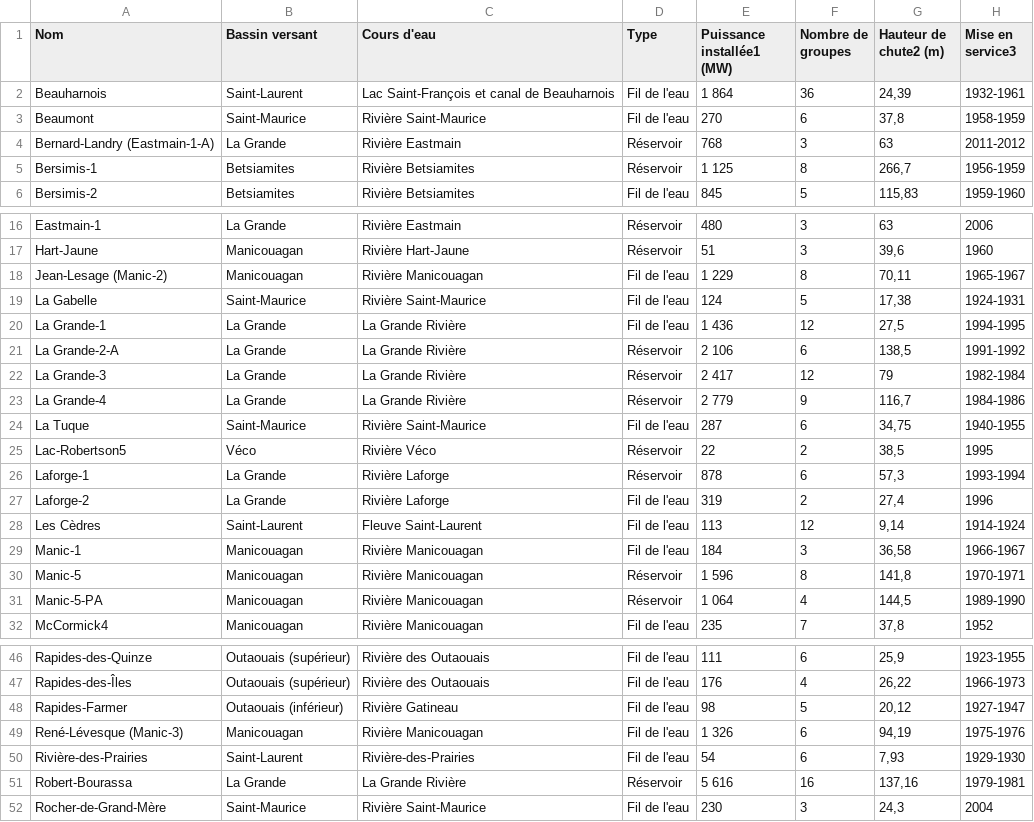
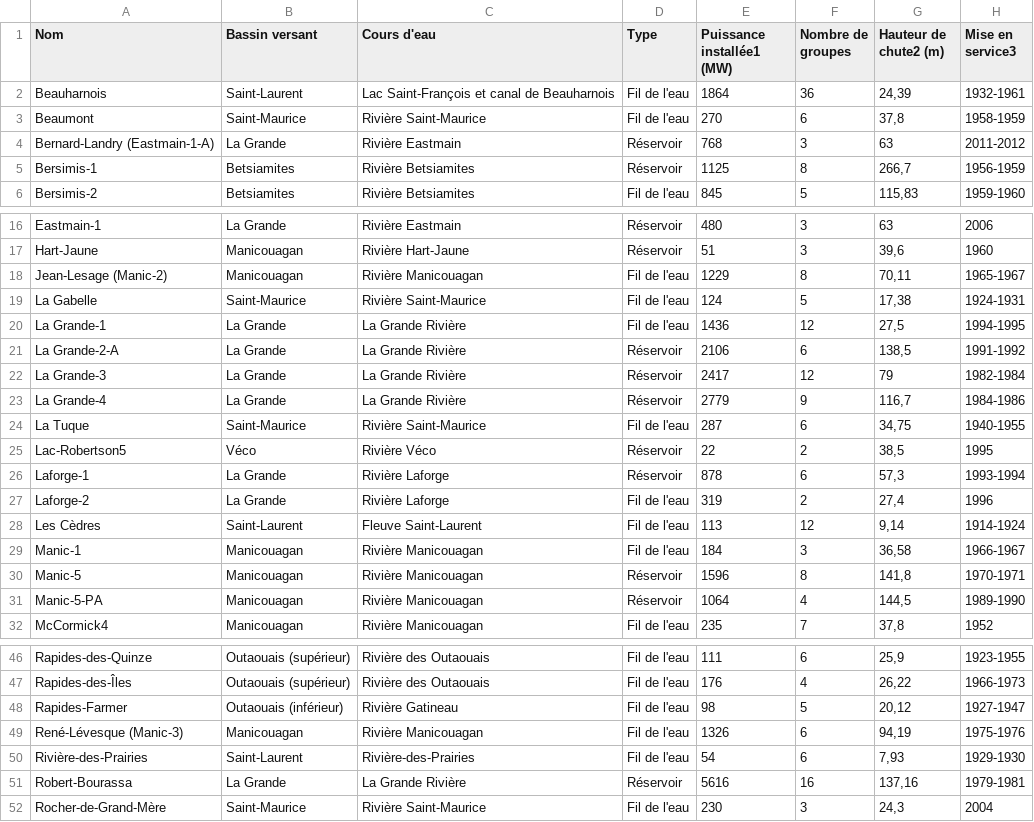
Before and after one commit to Bisqu1/esp_projet_informatique, a CSV file: donnees_centrales.csv, drawn as a sheet; only a part is shown, gaps mark what is left out; the diff covers the shown part only.

Commit message:
il y avait une erreure qui fesait en sorte que la puissance ne s'affichait pas quand elle dépassait 1000 g modifier le fichier csv pour que sa fonctionne

```diff
--- a/donnees_centrales.csv
+++ b/donnees_centrales.csv
@@ -1,6 +1,6 @@
 Nom;Bassin versant;Cours d'eau;Type;Puissance installée1 (MW);Nombre de groupes;Hauteur de chute2 (m);Mise en service3
-Beauharnois;Saint-Laurent;Lac Saint-François et canal de Beauharnois;Fil de l'eau;1 864;36;24,39;1932-1961
+Beauharnois;Saint-Laurent;Lac Saint-François et canal de Beauharnois;Fil de l'eau;1864;36;24,39;1932-1961
 Beaumont;Saint-Maurice;Rivière Saint-Maurice;Fil de l'eau;270;6;37,8;1958-1959
 Bernard-Landry (Eastmain-1-A);La Grande;Rivière Eastmain;Réservoir;768;3;63;2011-2012
-Bersimis-1;Betsiamites;Rivière Betsiamites;Réservoir;1 125;8;266,7;1956-1959
+Bersimis-1;Betsiamites;Rivière Betsiamites;Réservoir;1125;8;266,7;1956-1959
 Bersimis-2;Betsiamites;Rivière Betsiamites;Fil de l'eau;845;5;115,83;1959-1960
@@ -17,8 +17,8 @@ Eastmain-1;La Grande;Rivière Eastmain;Réservoir;480;3;63;2006
 Hart-Jaune;Manicouagan;Rivière Hart-Jaune;Réservoir;51;3;39,6;1960
-Jean-Lesage (Manic-2);Manicouagan;Rivière Manicouagan;Fil de l'eau;1 229;8;70,11;1965-1967
+Jean-Lesage (Manic-2);Manicouagan;Rivière Manicouagan;Fil de l'eau;1229;8;70,11;1965-1967
 La Gabelle;Saint-Maurice;Rivière Saint-Maurice;Fil de l'eau;124;5;17,38;1924-1931
-La Grande-1;La Grande;La Grande Rivière;Fil de l'eau;1 436;12;27,5;1994-1995
-La Grande-2-A;La Grande;La Grande Rivière;Réservoir;2 106;6;138,5;1991-1992
-La Grande-3;La Grande;La Grande Rivière;Réservoir;2 417;12;79;1982-1984
-La Grande-4;La Grande;La Grande Rivière;Réservoir;2 779;9;116,7;1984-1986
+La Grande-1;La Grande;La Grande Rivière;Fil de l'eau;1436;12;27,5;1994-1995
+La Grande-2-A;La Grande;La Grande Rivière;Réservoir;2106;6;138,5;1991-1992
+La Grande-3;La Grande;La Grande Rivière;Réservoir;2417;12;79;1982-1984
+La Grande-4;La Grande;La Grande Rivière;Réservoir;2779;9;116,7;1984-1986
 La Tuque;Saint-Maurice;Rivière Saint-Maurice;Fil de l'eau;287;6;34,75;1940-1955
@@ -29,4 +29,4 @@ Les Cèdres;Saint-Laurent;Fleuve Saint-Laurent;Fil de l'eau;113;12;9,14;1914-192
 Manic-1;Manicouagan;Rivière Manicouagan;Fil de l'eau;184;3;36,58;1966-1967
-Manic-5;Manicouagan;Rivière Manicouagan;Réservoir;1 596;8;141,8;1970-1971
-Manic-5-PA;Manicouagan;Rivière Manicouagan;Réservoir;1 064;4;144,5;1989-1990
+Manic-5;Manicouagan;Rivière Manicouagan;Réservoir;1596;8;141,8;1970-1971
+Manic-5-PA;Manicouagan;Rivière Manicouagan;Réservoir;1064;4;144,5;1989-1990
 McCormick4;Manicouagan;Rivière Manicouagan;Fil de l'eau;235;7;37,8;1952
@@ -48,5 +48,5 @@ Rapides-des-Îles;Outaouais (supérieur);Rivière des Outaouais;Fil de l'eau;176
 Rapides-Farmer;Outaouais (inférieur);Rivière Gatineau;Fil de l'eau;98;5;20,12;1927-1947
-René-Lévesque (Manic-3);Manicouagan;Rivière Manicouagan;Fil de l'eau;1 326;6;94,19;1975-1976
+René-Lévesque (Manic-3);Manicouagan;Rivière Manicouagan;Fil de l'eau;1326;6;94,19;1975-1976
 Rivière-des-Prairies;Saint-Laurent;Rivière-des-Prairies;Fil de l'eau;54;6;7,93;1929-1930
-Robert-Bourassa;La Grande;La Grande Rivière;Réservoir;5 616;16;137,16;1979-1981
+Robert-Bourassa;La Grande;La Grande Rivière;Réservoir;5616;16;137,16;1979-1981
 Rocher-de-Grand-Mère;Saint-Maurice;Rivière Saint-Maurice;Fil de l'eau;230;3;24,3;2004
```
Also changed, not shown: 1 edited cell elsewhere in this file.
